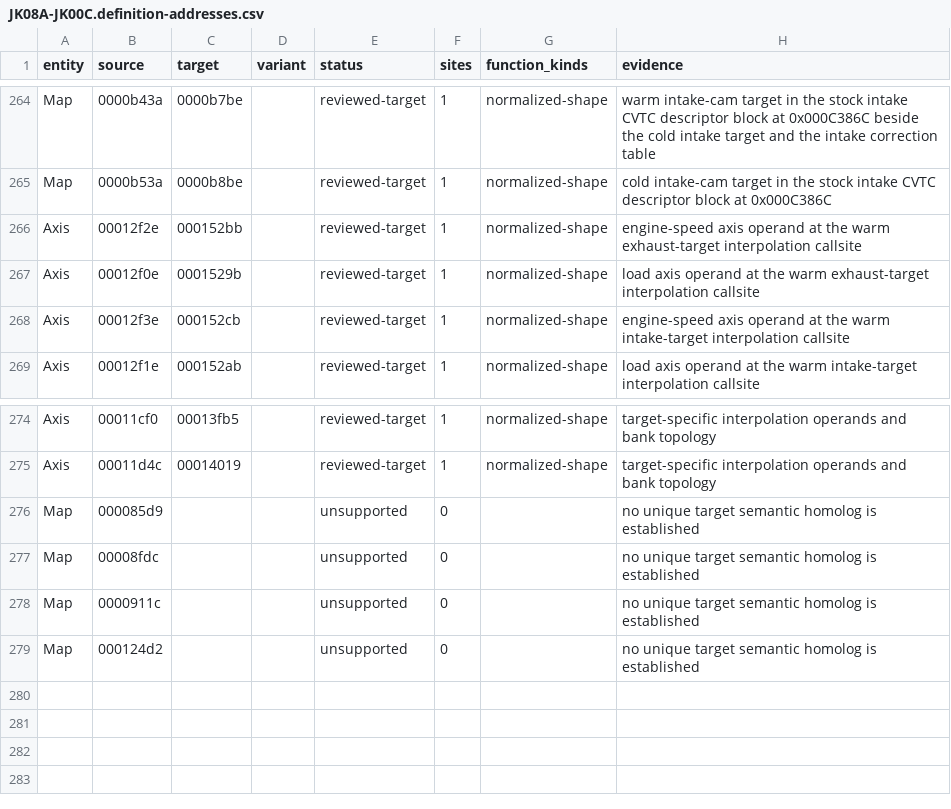
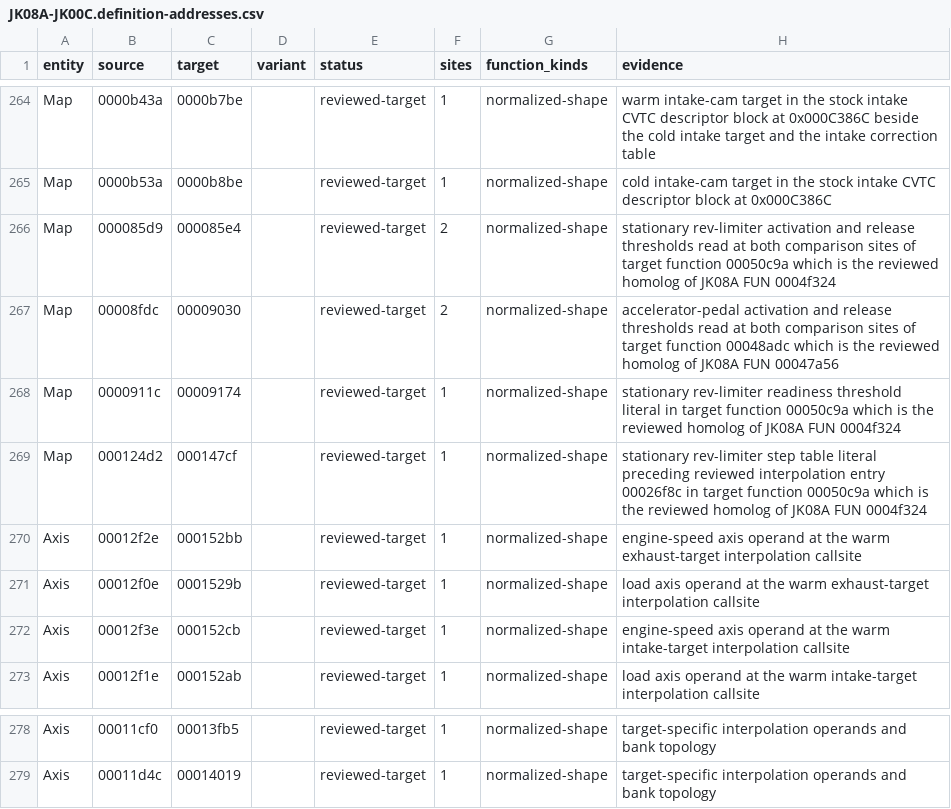
Before and after one commit to irudoy/v, a CSV file: defs/JK08A-JK00C.definition-addresses.csv, drawn as a sheet; only a part is shown, gaps mark what is left out; removed rows and columns are numbered as before the commit, all else as after; the diff names each change by its address in the sheet, - before the commit and + after, or states it on an @@ line.

Commit message:
Bind 8MFK stationary-limiter and pedal thresholds

```diff
--- a/defs/JK08A-JK00C.definition-addresses.csv
+++ b/defs/JK08A-JK00C.definition-addresses.csv
+row 266: Map | 000085d9 | 000085e4 |  | reviewed-target | 2 | normalized-shape | stationary rev-limiter activation and release thresholds read at both comparison sites of target function 00050c9a which is the reviewed homolog of JK08A FUN 0004f324
+row 267: Map | 00008fdc | 00009030 |  | reviewed-target | 2 | normalized-shape | accelerator-pedal activation and release thresholds read at both comparison sites of target function 00048adc which is the reviewed homolog of JK08A FUN 00047a56
+row 268: Map | 0000911c | 00009174 |  | reviewed-target | 1 | normalized-shape | stationary rev-limiter readiness threshold literal in target function 00050c9a which is the reviewed homolog of JK08A FUN 0004f324
+row 269: Map | 000124d2 | 000147cf |  | reviewed-target | 1 | normalized-shape | stationary rev-limiter step table literal preceding reviewed interpolation entry 00026f8c in target function 00050c9a which is the reviewed homolog of JK08A FUN 0004f324
-row 276: Map | 000085d9 |  |  | unsupported | 0 |  | no unique target semantic homolog is established
-row 277: Map | 00008fdc |  |  | unsupported | 0 |  | no unique target semantic homolog is established
-row 278: Map | 0000911c |  |  | unsupported | 0 |  | no unique target semantic homolog is established
-row 279: Map | 000124d2 |  |  | unsupported | 0 |  | no unique target semantic homolog is established
```
Also changed, not shown: defs/JK08A-JK00D.definition-addresses.csv, 7 other files.
